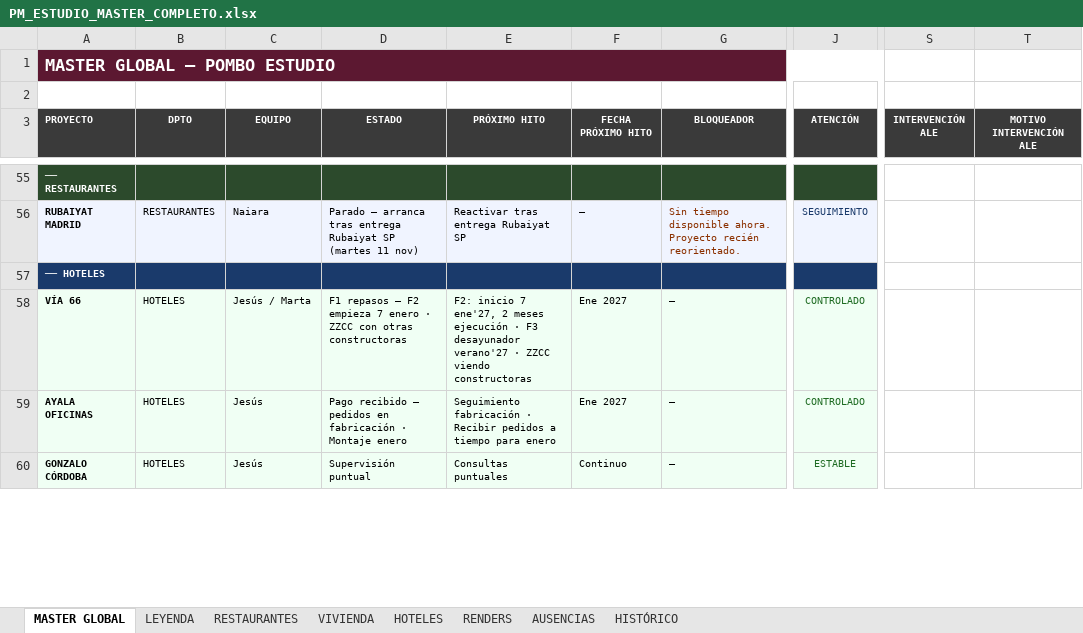
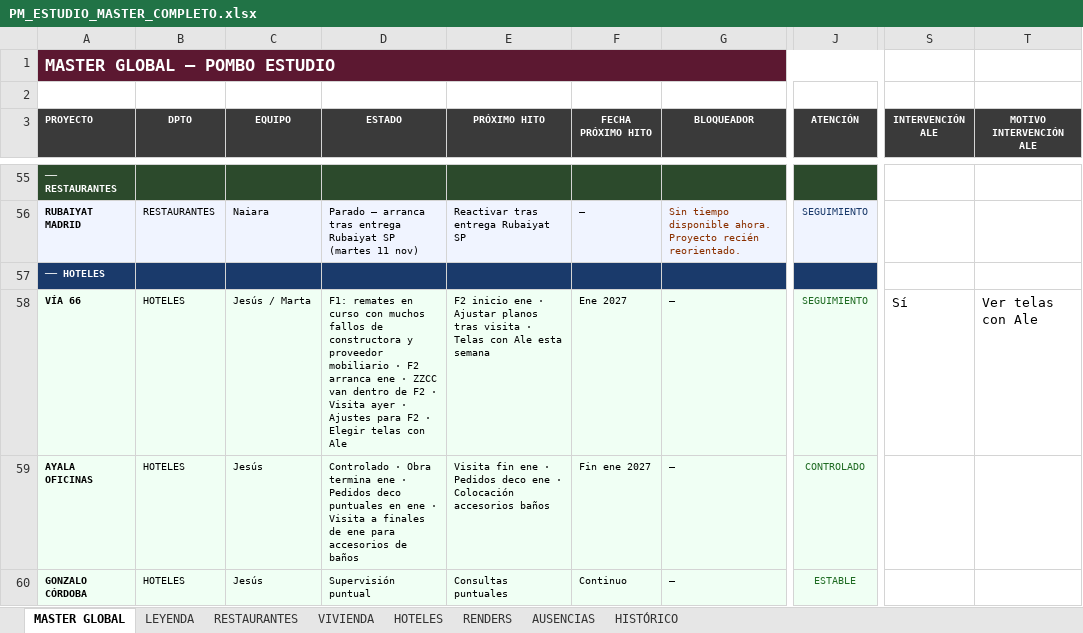
Before and after one commit to javierjimenezcisneros-create/apds-pm-estudio, an Excel workbook: PM_ESTUDIO_MASTER_COMPLETO.xlsx, sheet MASTER GLOBAL, drawn as a sheet; only a part is shown, gaps mark what is left out; values as stored, in another font and other column widths than the file's, no borders; the diff covers the shown part only; the diff names each change by its address in the sheet, - before the commit and + after, or states it on an @@ line.

```diff
--- a/PM_ESTUDIO_MASTER_COMPLETO.xlsx (sheet MASTER GLOBAL)
+++ b/PM_ESTUDIO_MASTER_COMPLETO.xlsx (sheet MASTER GLOBAL)
-D58 (ESTADO): F1 repasos — F2 empieza 7 enero · ZZCC con otras constructoras
+D58 (ESTADO): F1: remates en curso con muchos fallos de constructora y proveedor mobiliario · F2 arranca ene · ZZCC van dentro de F2 · Visita ayer · Ajustes para F2 · Elegir telas con Ale
-E58 (PRÓXIMO HITO): F2: inicio 7 ene'27, 2 meses ejecución · F3 desayunador verano'27 · ZZCC viendo constructoras
+E58 (PRÓXIMO HITO): F2 inicio ene · Ajustar planos tras visita · Telas con Ale esta semana
-J58 (ATENCIÓN): CONTROLADO
+J58 (ATENCIÓN): SEGUIMIENTO
-S58 (INTERVENCIÓN ALE): (empty)
+S58 (INTERVENCIÓN ALE): Sí
-T58 (MOTIVO INTERVENCIÓN ALE): (empty)
+T58 (MOTIVO INTERVENCIÓN ALE): Ver telas con Ale
-D59 (ESTADO): Pago recibido — pedidos en fabricación · Montaje enero
+D59 (ESTADO): Controlado · Obra termina ene · Pedidos deco puntuales en ene · Visita a finales de ene para accesorios de baños
-E59 (PRÓXIMO HITO): Seguimiento fabricación · Recibir pedidos a tiempo para enero
+E59 (PRÓXIMO HITO): Visita fin ene · Pedidos deco ene · Colocación accesorios baños
-F59 (FECHA PRÓXIMO HITO): Ene 2027
+F59 (FECHA PRÓXIMO HITO): Fin ene 2027
```
Also changed, not shown: 46 edited cells elsewhere in this sheet, 1 other file.
